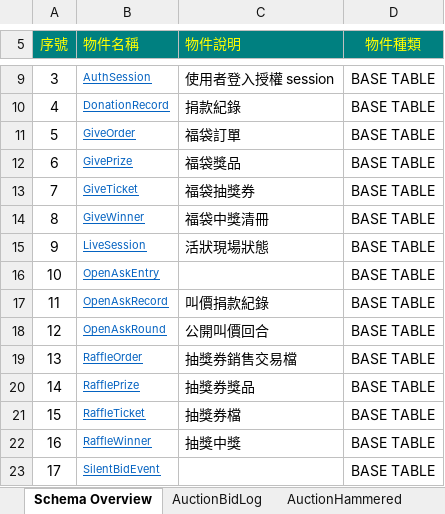
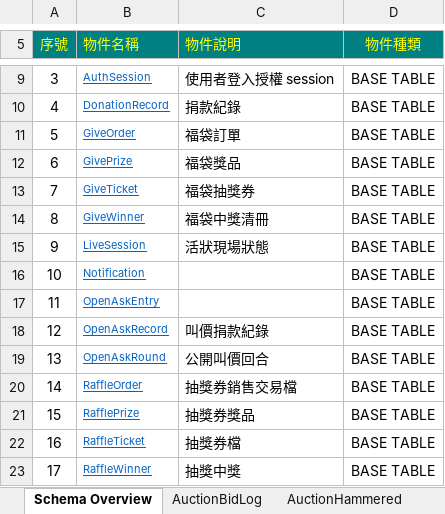
Before and after one commit to relyky/AuctionHouseApp, an Excel workbook: Vista.DB/Schema/AuctionDB_Schema.xlsx, sheet Schema Overview, drawn as a sheet; only a part is shown, gaps mark what is left out; the shorter side is filled out with more unchanged rows; values as stored, in another font and other column widths than the file's, no borders; addresses are those after the commit; the diff names each change by its address in the sheet, - before the commit and + after, or states it on an @@ line.

Commit message:
update DB schema

```diff
--- a/Vista.DB/Schema/AuctionDB_Schema.xlsx (sheet Schema Overview)
+++ b/Vista.DB/Schema/AuctionDB_Schema.xlsx (sheet Schema Overview)
+row 16: 10 | Notification |  | BASE TABLE
@@ column A (序號) renumbered from row 17 down @@
```
Also changed, not shown: other sheet tabs, 3 other files.
